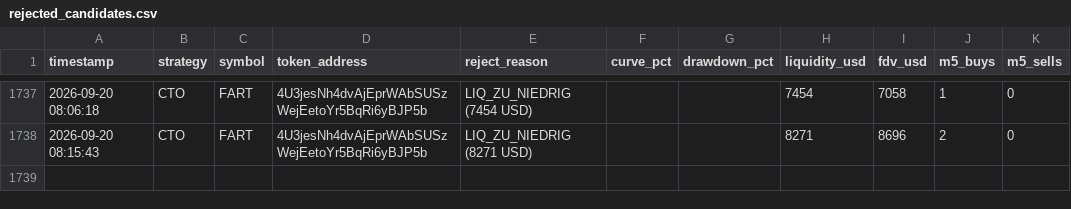
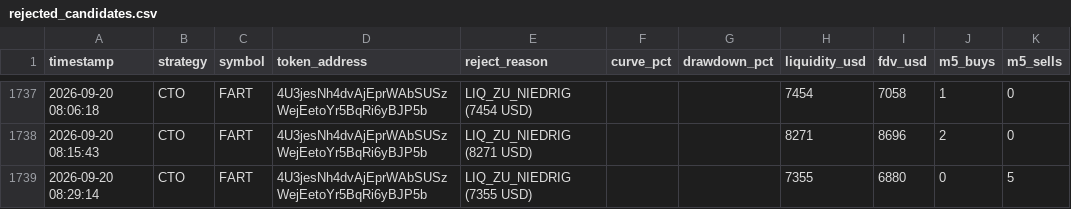
Before and after one commit to Jubosaurus/solana-meme-paperbot, a CSV file: rejected_candidates.csv, drawn as a sheet; only a part is shown, gaps mark what is left out; the diff names each change by its address in the sheet, - before the commit and + after, or states it on an @@ line.

```diff
--- a/rejected_candidates.csv
+++ b/rejected_candidates.csv
+row 1739: 2026-09-20 08:29:14 | CTO | FART | 4U3jesNh4dvAjEprWAbSUSzWejEetoYr5BqRi6yBJP5b | LIQ_ZU_NIEDRIG (7355 USD) |  |  | 7355 | 6880 | 0 | 5
```
